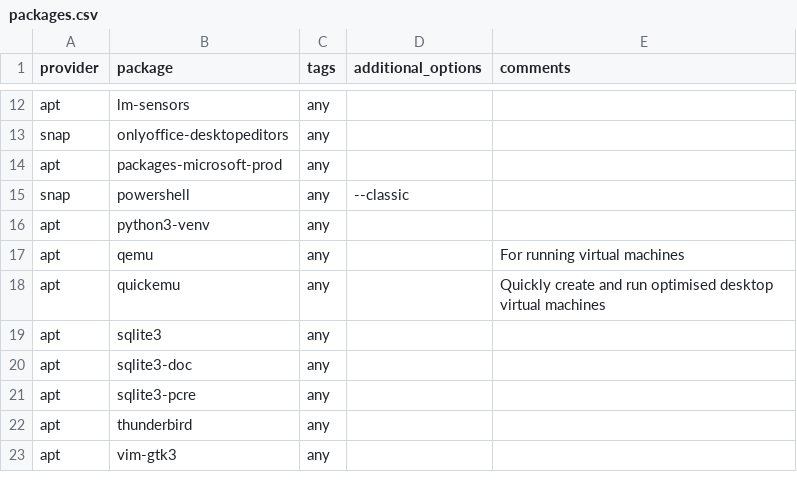
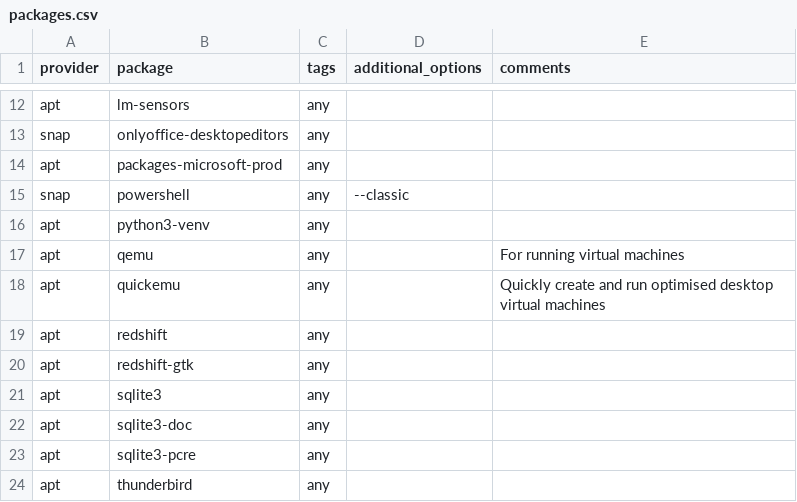
Before and after one commit to etkeys/dotfiles-local, a CSV file: packages.csv, drawn as a sheet; only a part is shown, gaps mark what is left out; the shorter side is filled out with more unchanged rows; the diff names each change by its address in the sheet, - before the commit and + after, or states it on an @@ line.

Commit message:
Revert "Remove redshift"
This reverts commit 82cdcce28bba1bc0f5d3b0a4f60f620111ec2a7f.

decided to keep redshift. There doesn't seem to be any good alternative.
Maybe I'll get it to work one day.

```diff
--- a/packages.csv
+++ b/packages.csv
+row 19: apt | redshift | any
+row 20: apt | redshift-gtk | any
```
Also changed, not shown: 2 other files.
